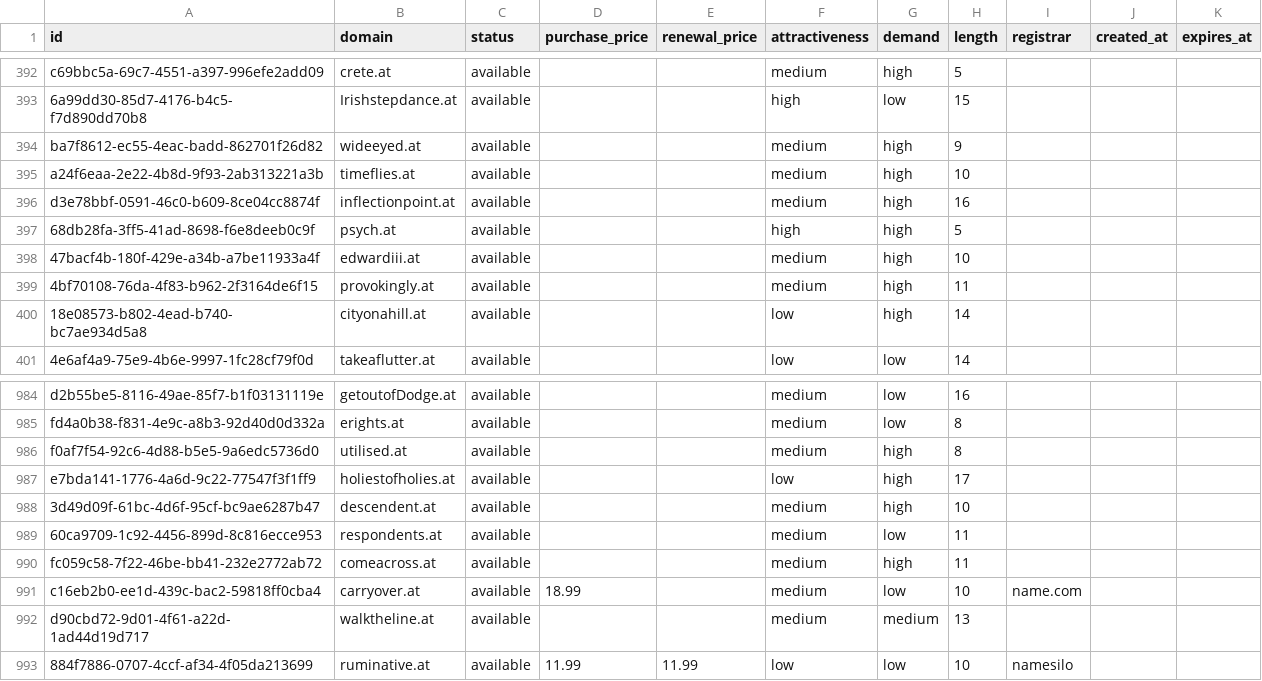
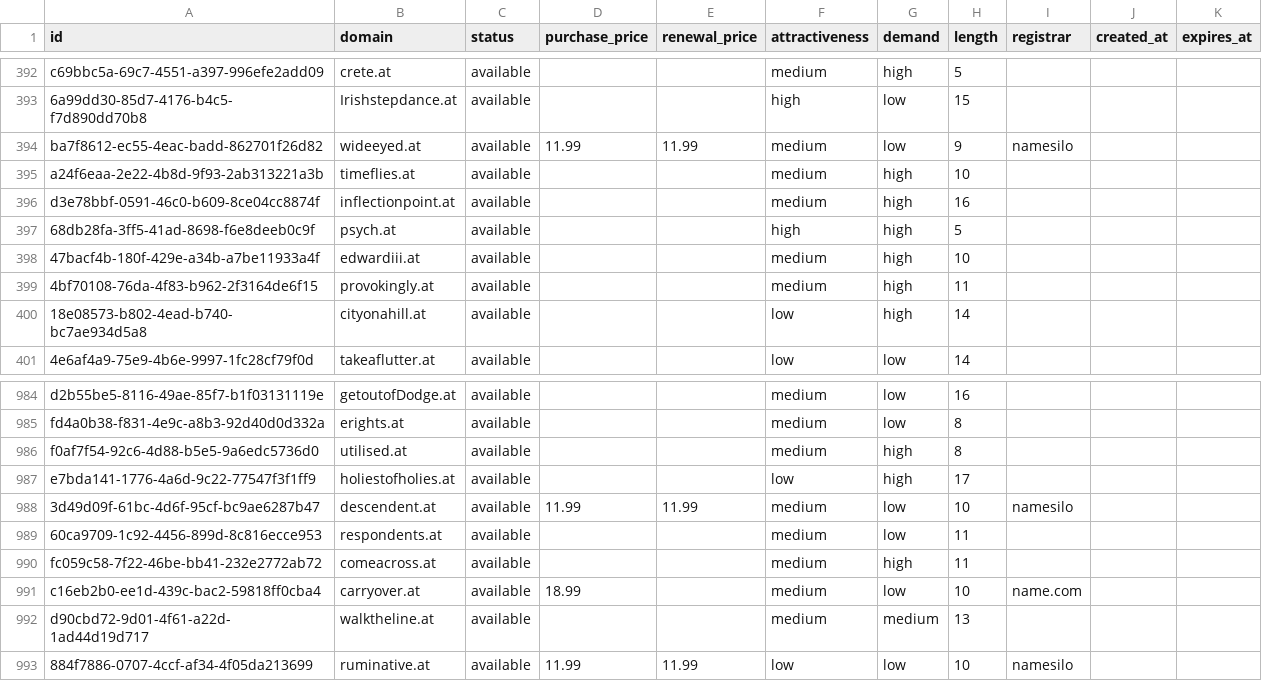
Before and after one commit to UniqueDomains/at-oneword-domains, a CSV file: at.csv, drawn as a sheet; only a part is shown, gaps mark what is left out.

Commit message:
Domains update

```diff
--- a/at.csv
+++ b/at.csv
@@ -393,3 +393,3 @@ c69bbc5a-69c7-4551-a397-996efe2add09,crete.at,available,,,medium,high,5,,,
 6a99dd30-85d7-4176-b4c5-f7d890dd70b8,Irishstepdance.at,available,,,high,low,15,,,
-ba7f8612-ec55-4eac-badd-862701f26d82,wideeyed.at,available,,,medium,high,9,,,
+ba7f8612-ec55-4eac-badd-862701f26d82,wideeyed.at,available,11.99,11.99,medium,low,9,namesilo,,
 a24f6eaa-2e22-4b8d-9f93-2ab313221a3b,timeflies.at,available,,,medium,high,10,,,
@@ -987,3 +987,3 @@ f0af7f54-92c6-4d88-b5e5-9a6edc5736d0,utilised.at,available,,,medium,high,8,,,
 e7bda141-1776-4a6d-9c22-77547f3f1ff9,holiestofholies.at,available,,,low,high,17,,,
-3d49d09f-61bc-4d6f-95cf-bc9ae6287b47,descendent.at,available,,,medium,high,10,,,
+3d49d09f-61bc-4d6f-95cf-bc9ae6287b47,descendent.at,available,11.99,11.99,medium,low,10,namesilo,,
 60ca9709-1c92-4456-899d-8c816ecce953,respondents.at,available,,,medium,low,11,,,
```
Also changed, not shown: 3 other files.
